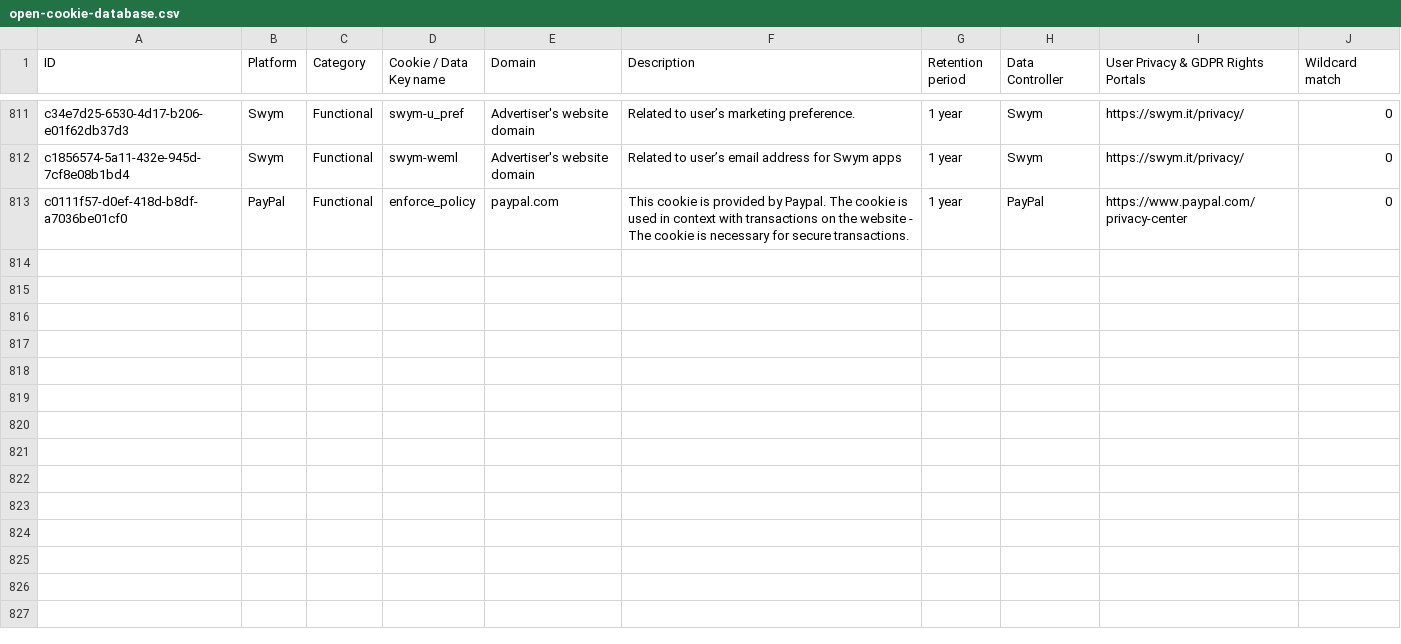
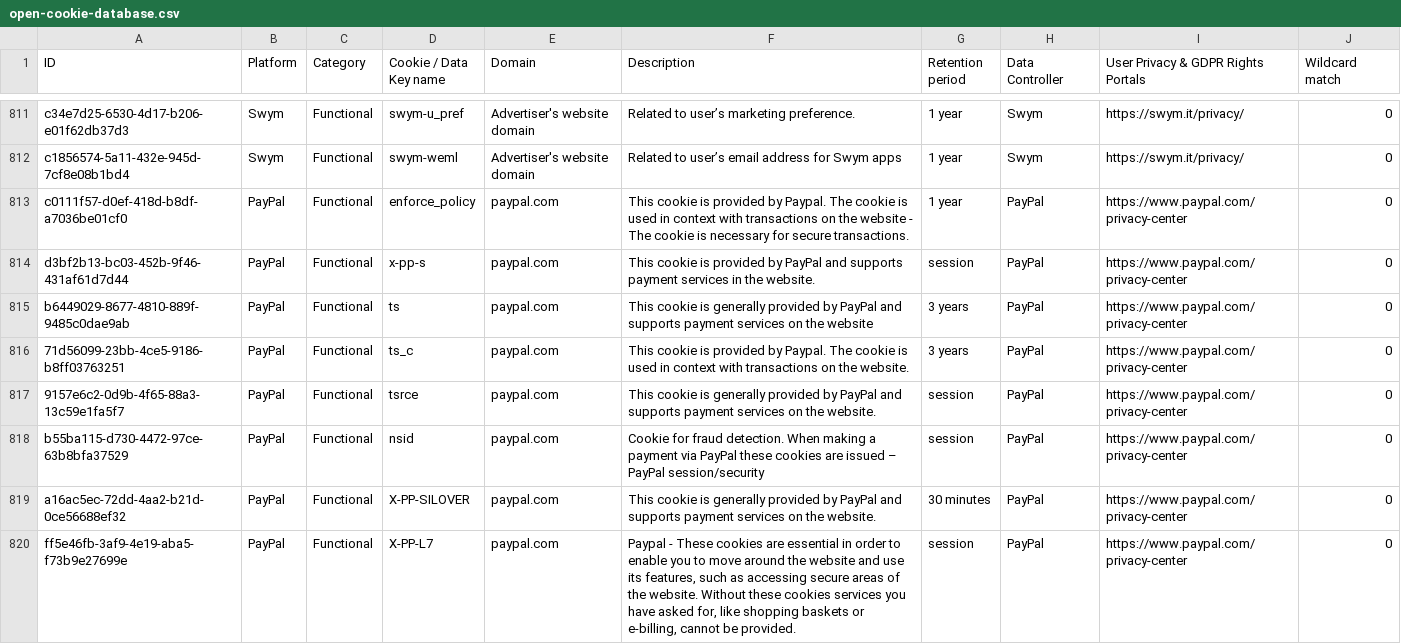
Before and after one commit to jkwakman/Open-Cookie-Database, a CSV file: open-cookie-database.csv, drawn as a sheet; only a part is shown, gaps mark what is left out; the diff names each change by its address in the sheet, - before the commit and + after, or states it on an @@ line.

Commit message:
Added even more paypal cookies

```diff
--- a/open-cookie-database.csv
+++ b/open-cookie-database.csv
+row 814: d3bf2b13-bc03-452b-9f46-431af61d7d44 | PayPal | Functional | x-pp-s | paypal.com | This cookie is provided by PayPal and supports payment services in the website. | session | PayPal | https://www.paypal.com/privacy-center | 0
+row 815: b6449029-8677-4810-889f-9485c0dae9ab | PayPal | Functional | ts | paypal.com | This cookie is generally provided by PayPal and supports payment services on the website | 3 years | PayPal | https://www.paypal.com/privacy-center | 0
+row 816: 71d56099-23bb-4ce5-9186-b8ff03763251 | PayPal | Functional | ts_c | paypal.com | This cookie is provided by Paypal. The cookie is used in context with transactions on the website. | 3 years | PayPal | https://www.paypal.com/privacy-center | 0
+row 817: 9157e6c2-0d9b-4f65-88a3-13c59e1fa5f7 | PayPal | Functional | tsrce | paypal.com | This cookie is generally provided by PayPal and supports payment services on the website. | session | PayPal | https://www.paypal.com/privacy-center | 0
+row 818: b55ba115-d730-4472-97ce-63b8bfa37529 | PayPal | Functional | nsid | paypal.com | Cookie for fraud detection. When making a payment via PayPal these cookies are issued – PayPal session/security | session | PayPal | https://www.paypal.com/privacy-center | 0
+row 819: a16ac5ec-72dd-4aa2-b21d-0ce56688ef32 | PayPal | Functional | X-PP-SILOVER | paypal.com | This cookie is generally provided by PayPal and supports payment services on the website. | 30 minutes | PayPal | https://www.paypal.com/privacy-center | 0
+row 820: ff5e46fb-3af9-4e19-aba5-f73b9e27699e | PayPal | Functional | X-PP-L7 | paypal.com | Paypal - These cookies are essential in order to enable you to move around the website and use its features, such as accessing secure areas of the website. Without these cookies services you have asked for, like shopping baskets or e-billing, cannot be provided. | session | PayPal | https://www.paypal.com/privacy-center | 0
```
